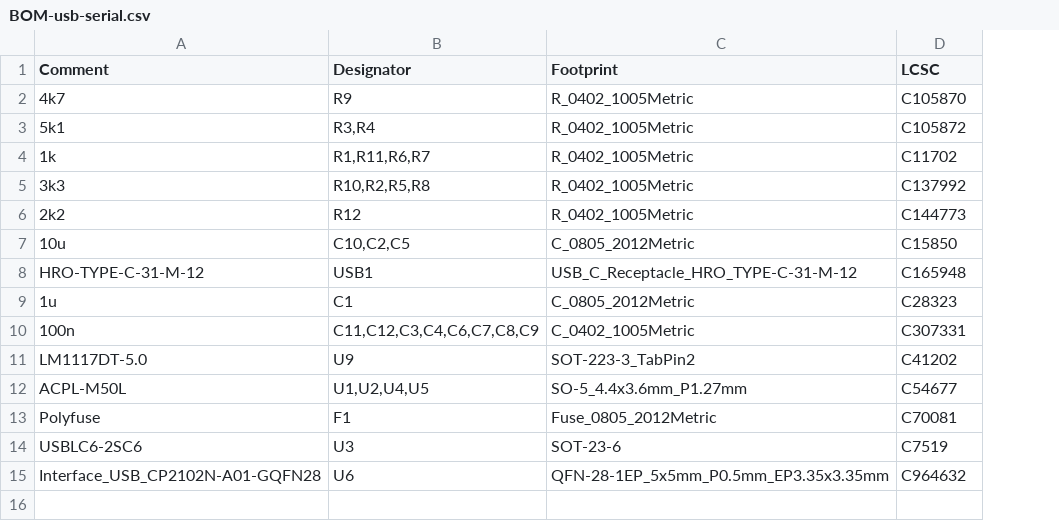
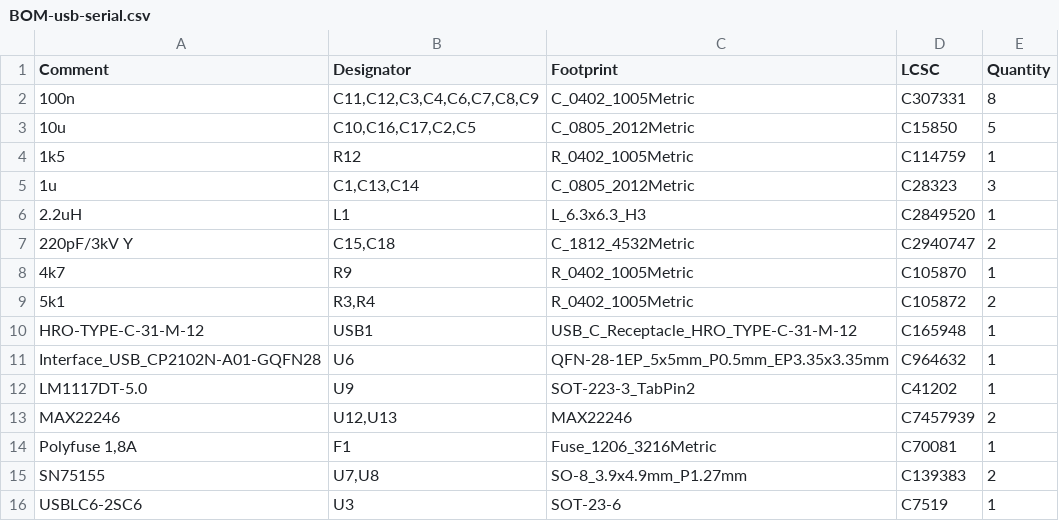
Before and after one commit to anders-bzn/usb-serial, a CSV file: jlcpcb/production_files/BOM-usb-serial.csv, drawn as a sheet; removed rows and columns are numbered as before the commit, all else as after; the diff names each change by its address in the sheet, - before the commit and + after, or states it on an @@ line.

Commit message:
jlcpcb: Updated production files
Updated production files to reflect the updated schematics and PCB.

```diff
--- a/jlcpcb/production_files/BOM-usb-serial.csv
+++ b/jlcpcb/production_files/BOM-usb-serial.csv
+column E (Quantity), rows 8-10: 1 | 2 | 1; row 12: 1; row 14: 1; row 16: 1
@@ row 10 moved to row 2: 100n @@
+row 3: 10u | C10,C16,C17,C2,C5 | C_0805_2012Metric | C15850 | 5
+row 4: 1k5 | R12 | R_0402_1005Metric | C114759 | 1
+row 5: 1u | C1,C13,C14 | C_0805_2012Metric | C28323 | 3
+row 6: 2.2uH | L1 | L_6.3x6.3_H3 | C2849520 | 1
+row 7: 220pF/3kV Y | C15,C18 | C_1812_4532Metric | C2940747 | 2
-row 4: 1k | R1,R11,R6,R7 | R_0402_1005Metric | C11702
-row 5: 3k3 | R10,R2,R5,R8 | R_0402_1005Metric | C137992
-row 6: 2k2 | R12 | R_0402_1005Metric | C144773
-row 7: 10u | C10,C2,C5 | C_0805_2012Metric | C15850
-row 9: 1u | C1 | C_0805_2012Metric | C28323
@@ row 15 moved to row 11: Interface_USB_CP2102N-A01-GQFN28 @@
-row 12: ACPL-M50L | U1,U2,U4,U5 | SO-5_4.4x3.6mm_P1.27mm | C54677
+row 13: MAX22246 | U12,U13 | MAX22246 | C7457939 | 2
-A14 (Comment): Polyfuse
+A14 (Comment): Polyfuse 1,8A
-C14 (Footprint): Fuse_0805_2012Metric
+C14 (Footprint): Fuse_1206_3216Metric
+row 15: SN75155 | U7,U8 | SO-8_3.9x4.9mm_P1.27mm | C139383 | 2
```
Also changed, not shown: jlcpcb/production_files/CPL-usb-serial.csv, 2 other files.
